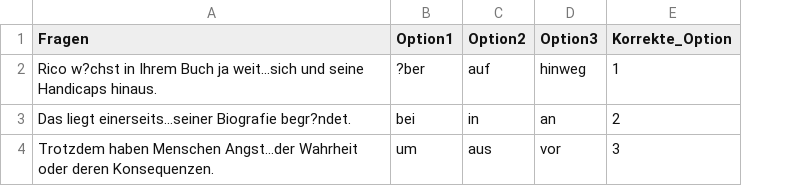
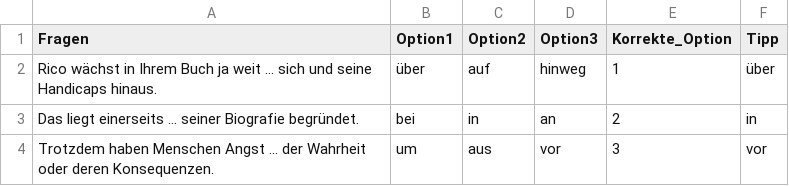
Before and after one commit to lingorius/Fragen, a CSV file: csv.csv, drawn as a sheet; the diff names each change by its address in the sheet, - before the commit and + after, or states it on an @@ line.

Commit message:
Add files via upload

```diff
--- a/csv.csv
+++ b/csv.csv
+column F (Tipp), rows 2-4: über | in | vor
-A2 (Fragen): Rico w?chst in Ihrem Buch ja weit...sich und seine…
+A2 (Fragen): Rico wächst in Ihrem Buch ja weit ... sich und seine…
-B2 (Option1): ?ber
+B2 (Option1): über
-A3 (Fragen): Das liegt einerseits...seiner Biografie begr?ndet.
+A3 (Fragen): Das liegt einerseits ... seiner Biografie begründet.
-A4 (Fragen): …haben Menschen Angst...der Wahrheit oder…
+A4 (Fragen): …haben Menschen Angst ... der Wahrheit oder…
```
